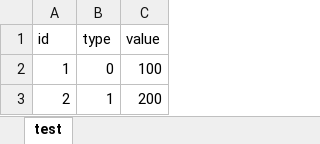
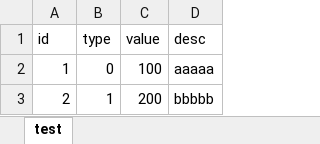
Before and after one commit to youngsheep/fallingsky-share, an Excel workbook: resExport/xlsx/test.xlsx, sheet test, drawn as a sheet; values as stored, in another font and other column widths than the file's, no borders; the diff names each change by its address in the sheet, - before the commit and + after, or states it on an @@ line.

Commit message:
client res export use pb encode

```diff
--- a/resExport/xlsx/test.xlsx (sheet test)
+++ b/resExport/xlsx/test.xlsx (sheet test)
+column D (desc), rows 2-3: aaaaa | bbbbb
```
Also changed, not shown: 5 other files.
